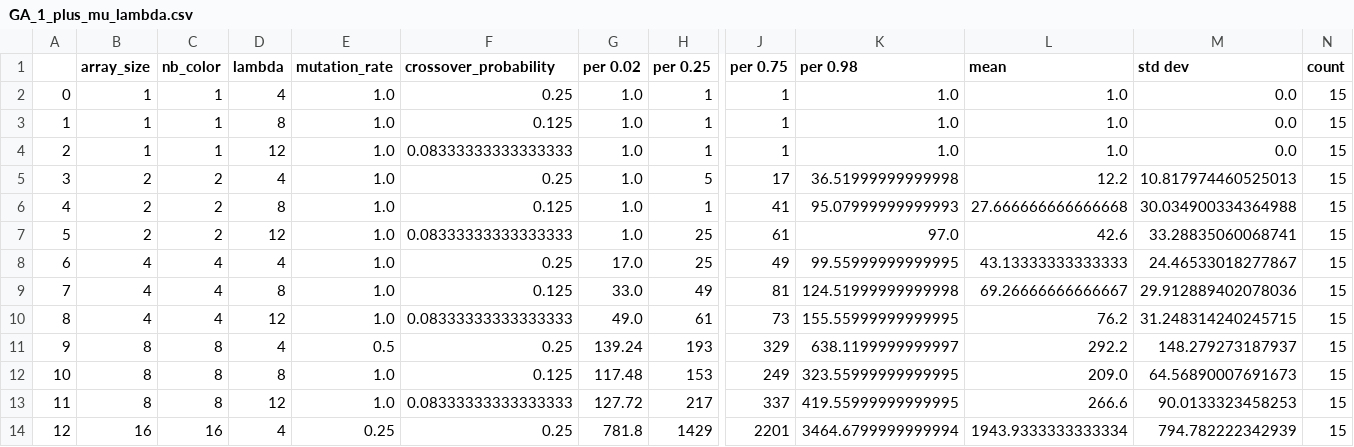
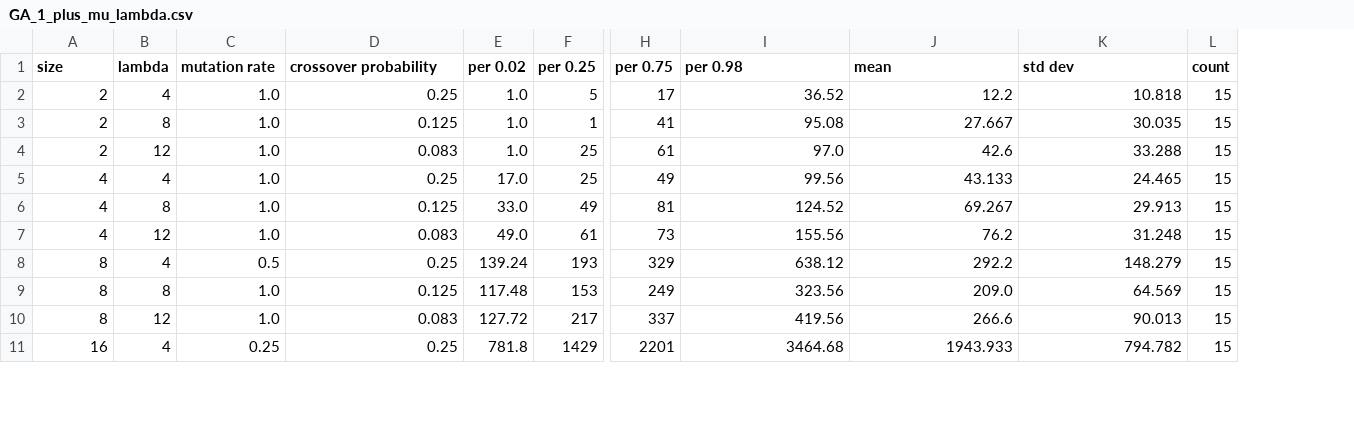
Before and after one commit to JosephMarotte/MPRI-OptimizationHeuristics-Project, a CSV file: exploit_performance_value/GA_1_plus_mu_lambda.csv, drawn as a sheet; only a part is shown, gaps mark what is left out; removed rows and columns are numbered as before the commit, all else as after; rows hold the shown columns only; the diff covers the shown part only; the diff names each change by its address in the sheet, - before the commit and + after, or states it on an @@ line.

Commit message:
Remove experimental result with array size equals to 1. Add a small report.

```diff
--- a/exploit_performance_value/GA_1_plus_mu_lambda.csv
+++ b/exploit_performance_value/GA_1_plus_mu_lambda.csv
-column A, rows 5-14: 3 | 4 | 5 | 6 | 7 | 8 | 9 | 10 | 11 | 12
-column C (nb_color), rows 5-14: 2 | 2 | 2 | 4 | 4 | 4 | 8 | 8 | 8 | 16
-A1: array_size
+A1: size
-C1: mutation_rate
+C1: mutation rate
-D1: crossover_probability
+D1: crossover probability
-row 2: 0 | 1 | 1 | 4 | 1.0 | 0.25 | 1.0 | 1 | 1 | 1.0 | 1.0 | 0.0 | 15
-row 3: 1 | 1 | 1 | 8 | 1.0 | 0.125 | 1.0 | 1 | 1 | 1.0 | 1.0 | 0.0 | 15
-row 4: 2 | 1 | 1 | 12 | 1.0 | 0.08333333333333333 | 1.0 | 1 | 1 | 1.0 | 1.0 | 0.0 | 15
-I2 (per 0.98): 36.51999999999998
+I2 (per 0.98): 36.52
-K2 (std dev): 10.817974460525013
+K2 (std dev): 10.818
-I3 (per 0.98): 95.07999999999993
+I3 (per 0.98): 95.08
-J3 (mean): 27.666666666666668
+J3 (mean): 27.667
-K3 (std dev): 30.034900334364988
+K3 (std dev): 30.035
-D4 (crossover probability): 0.08333333333333333
+D4 (crossover probability): 0.083
-K4 (std dev): 33.28835060068741
+K4 (std dev): 33.288
-I5 (per 0.98): 99.55999999999995
+I5 (per 0.98): 99.56
-J5 (mean): 43.13333333333333
+J5 (mean): 43.133
-K5 (std dev): 24.46533018277867
+K5 (std dev): 24.465
-I6 (per 0.98): 124.51999999999998
+I6 (per 0.98): 124.52
-J6 (mean): 69.26666666666667
+J6 (mean): 69.267
-K6 (std dev): 29.912889402078036
+K6 (std dev): 29.913
-D7 (crossover probability): 0.08333333333333333
+D7 (crossover probability): 0.083
-I7 (per 0.98): 155.55999999999995
+I7 (per 0.98): 155.56
-K7 (std dev): 31.248314240245715
+K7 (std dev): 31.248
-I8 (per 0.98): 638.1199999999997
+I8 (per 0.98): 638.12
-K8 (std dev): 148.279273187937
+K8 (std dev): 148.279
-I9 (per 0.98): 323.55999999999995
+I9 (per 0.98): 323.56
-K9 (std dev): 64.56890007691673
+K9 (std dev): 64.569
-D10 (crossover probability): 0.08333333333333333
+D10 (crossover probability): 0.083
-I10 (per 0.98): 419.55999999999995
+I10 (per 0.98): 419.56
-K10 (std dev): 90.0133323458253
+K10 (std dev): 90.013
-I11 (per 0.98): 3464.6799999999994
+I11 (per 0.98): 3464.68
-J11 (mean): 1943.9333333333334
+J11 (mean): 1943.933
-K11 (std dev): 794.782222342939
+K11 (std dev): 794.782
```
Also changed, not shown: 39 edited cells elsewhere in this file, exploit_performance_value/EA_mu_lambda.csv, exploit_performance_value/GA_1_plus_mu_lambda_adaptive.csv, 8 other files.
